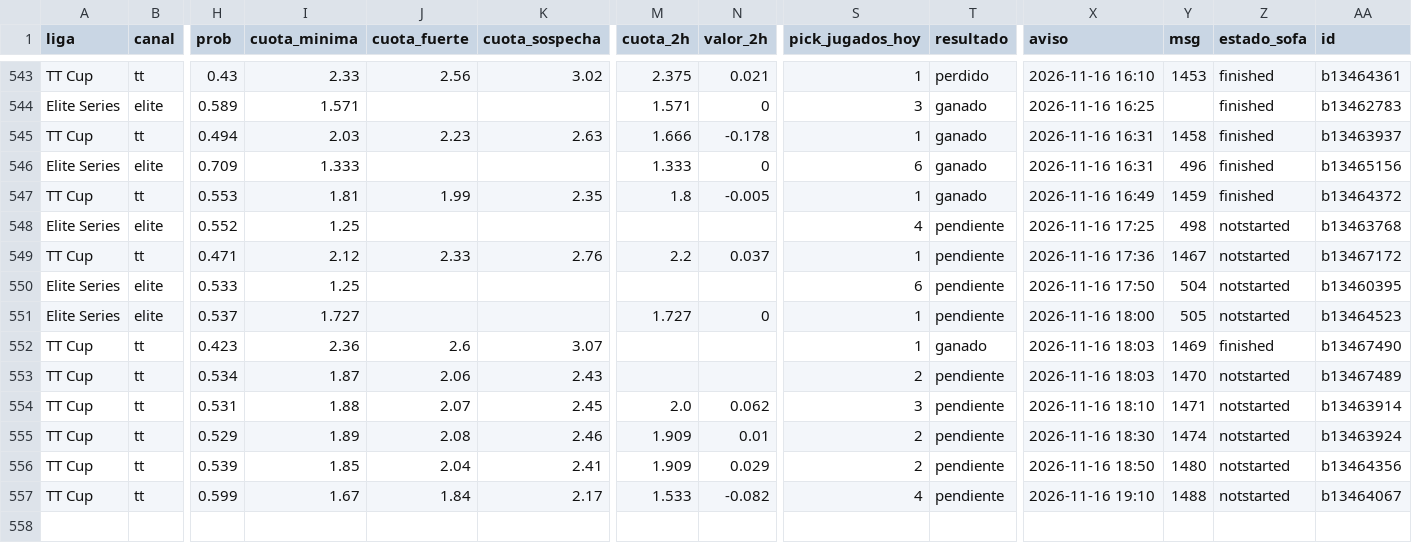
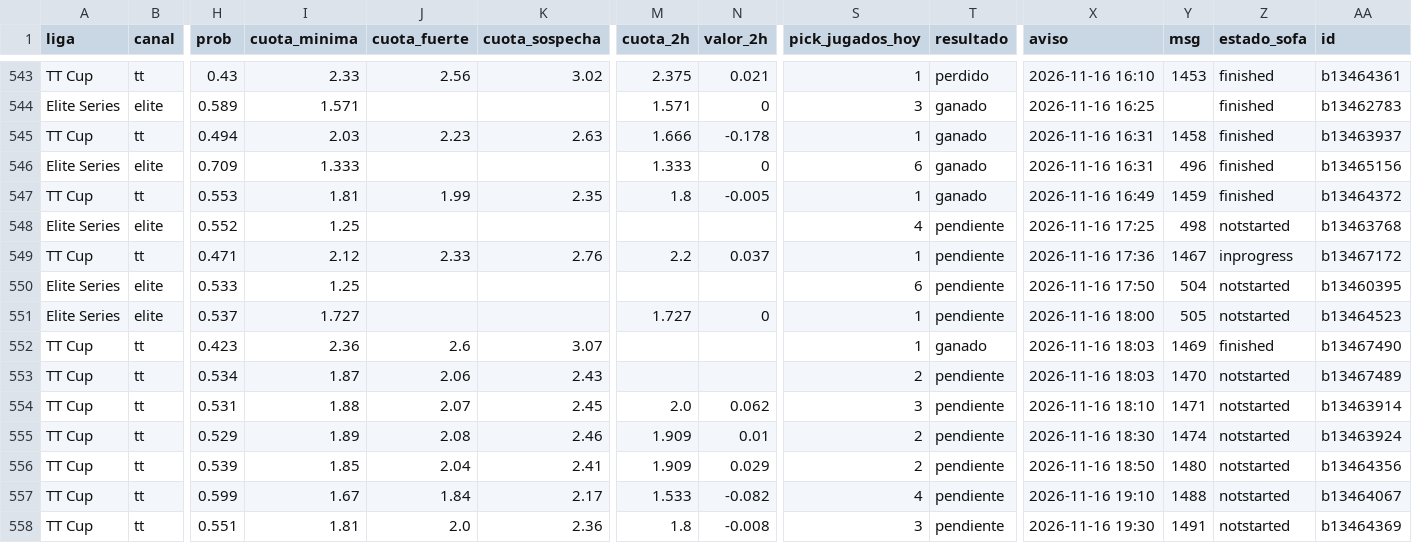
Before and after one commit to manuvaldespartera3-netizen/tt-multiliga, a CSV file: seguimiento/picks.csv, drawn as a sheet; only a part is shown, gaps mark what is left out; rows hold the shown columns only; the diff names each change by its address in the sheet, - before the commit and + after, or states it on an @@ line.

Commit message:
Seguimiento TT Cup

```diff
--- a/seguimiento/picks.csv
+++ b/seguimiento/picks.csv
-Z549 (estado_sofa): notstarted
+Z549 (estado_sofa): inprogress
+row 558: TT Cup | tt | 0.551 | 1.81 | 2.0 | 2.36 | 1.8 | -0.008 | 3 | pendiente | 2026-11-16 19:30 | 1491 | notstarted | b13464369
```
Also changed, not shown: 1 other file.
